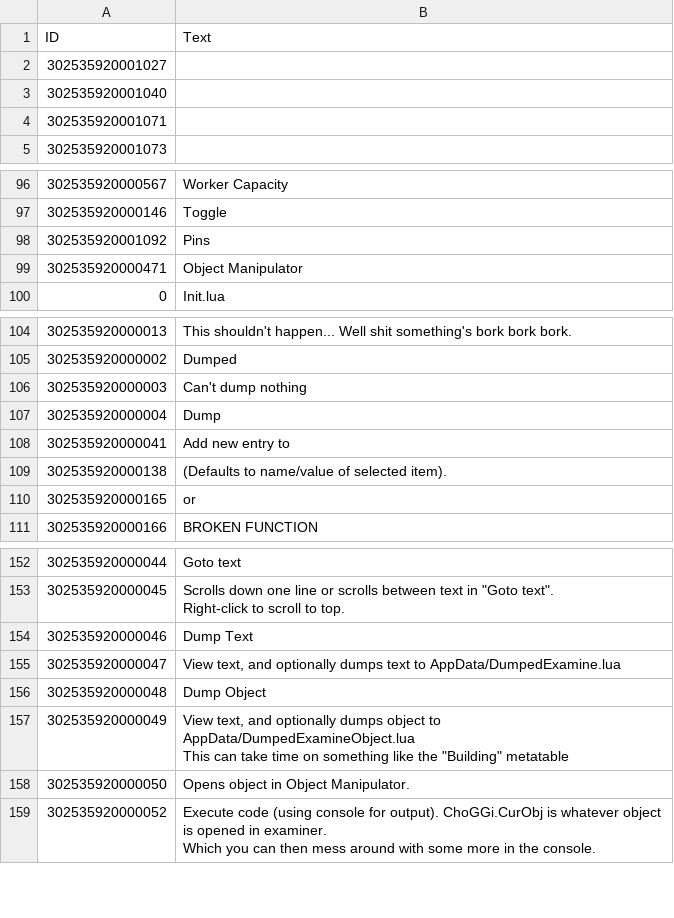
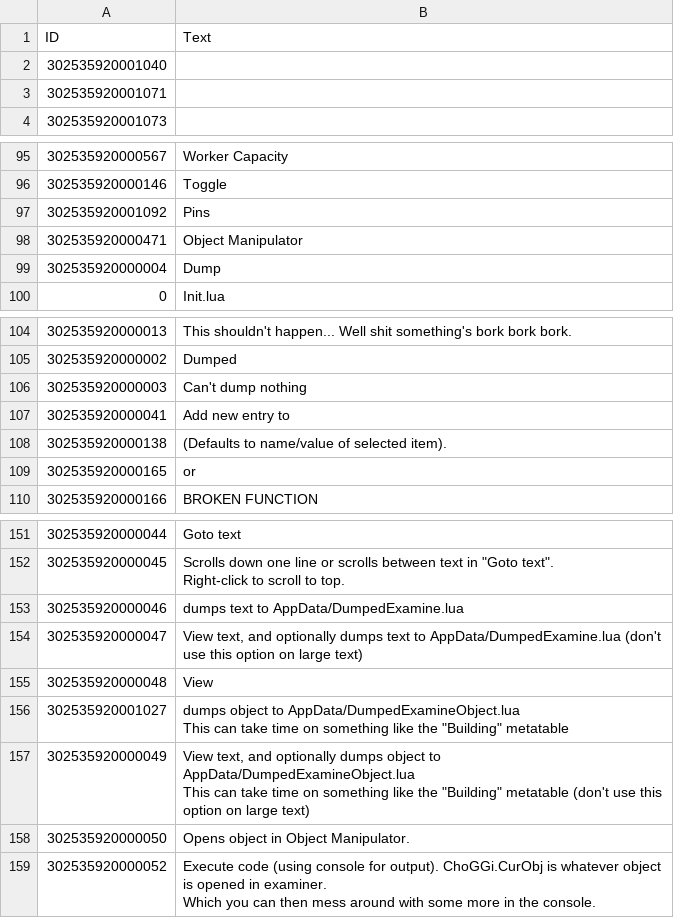
Before and after one commit to ChoGGi/SurvivingMars_CheatMods, a CSV file: Expanded Cheat Menu/Locales/English.csv, drawn as a sheet; only a part is shown, gaps mark what is left out; removed rows and columns are numbered as before the commit, all else as after; ↵ is a line break in a cell; the diff names each change by its address in the sheet, - before the commit and + after, or states it on an @@ line.

Commit message:
Expanded Cheat Menu:
Added:
Examine Object Tools menu>separate menu items added for dump text/object, as view takes way too long on large objects.

ExpandedCheatMenu@choggi.org

```diff
--- a/Expanded Cheat Menu/Locales/English.csv
+++ b/Expanded Cheat Menu/Locales/English.csv
-row 2: 302535920001027
@@ row 107 moved to row 99: 302535920000004 @@
-B153 (Text): Dump Text
+B153 (Text): dumps text to AppData/DumpedExamine.lua
-B154 (Text): …to AppData/DumpedExamine.lua
+B154 (Text): …to AppData/DumpedExamine.lua (don't use this option on large text)
-B155 (Text): Dump Object
+B155 (Text): View
+row 156: 302535920001027 | dumps object to AppData/DumpedExamineObject.lua ↵ This can take time on something like the "Building" metatable
-B157 (Text): …"Building" metatable
+B157 (Text): …"Building" metatable (don't use this option on large text)
```
Also changed, not shown: 8 other files.
